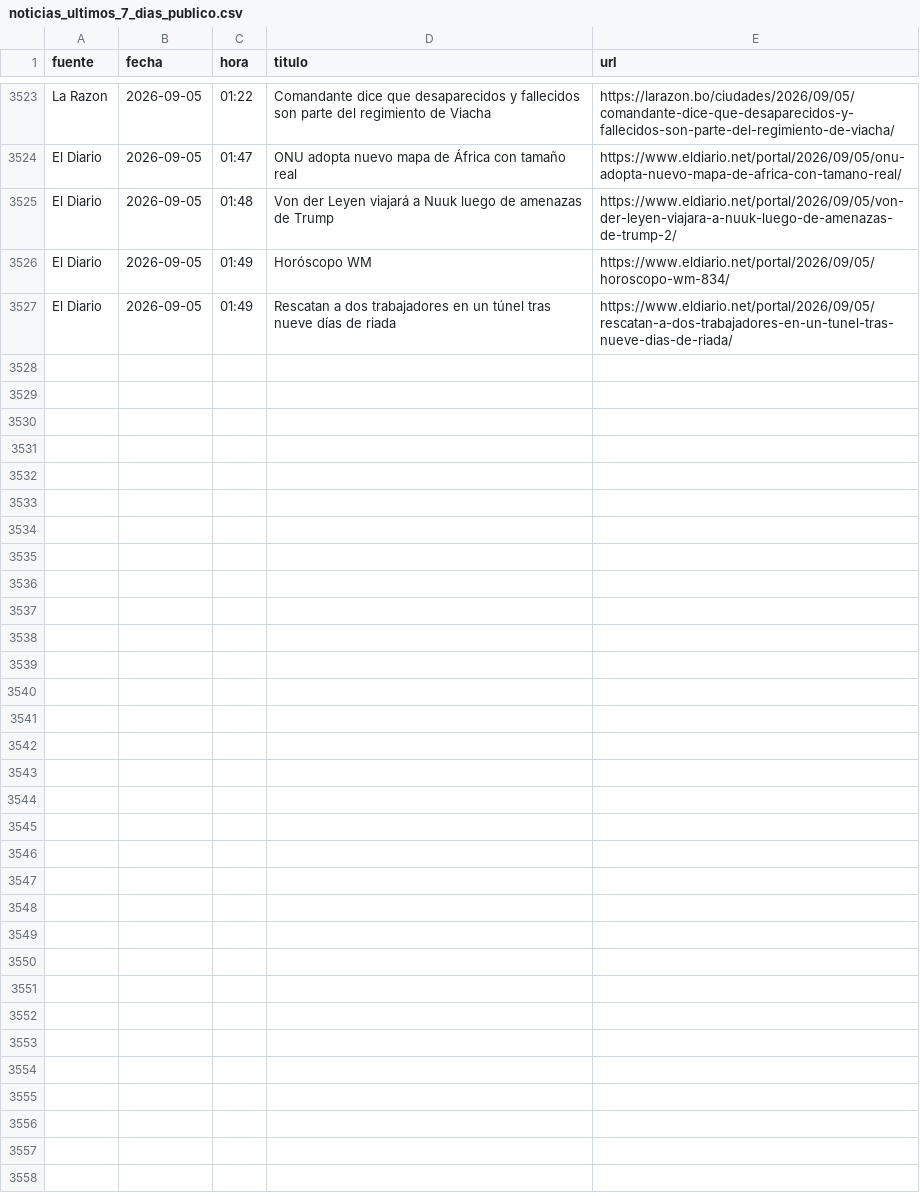
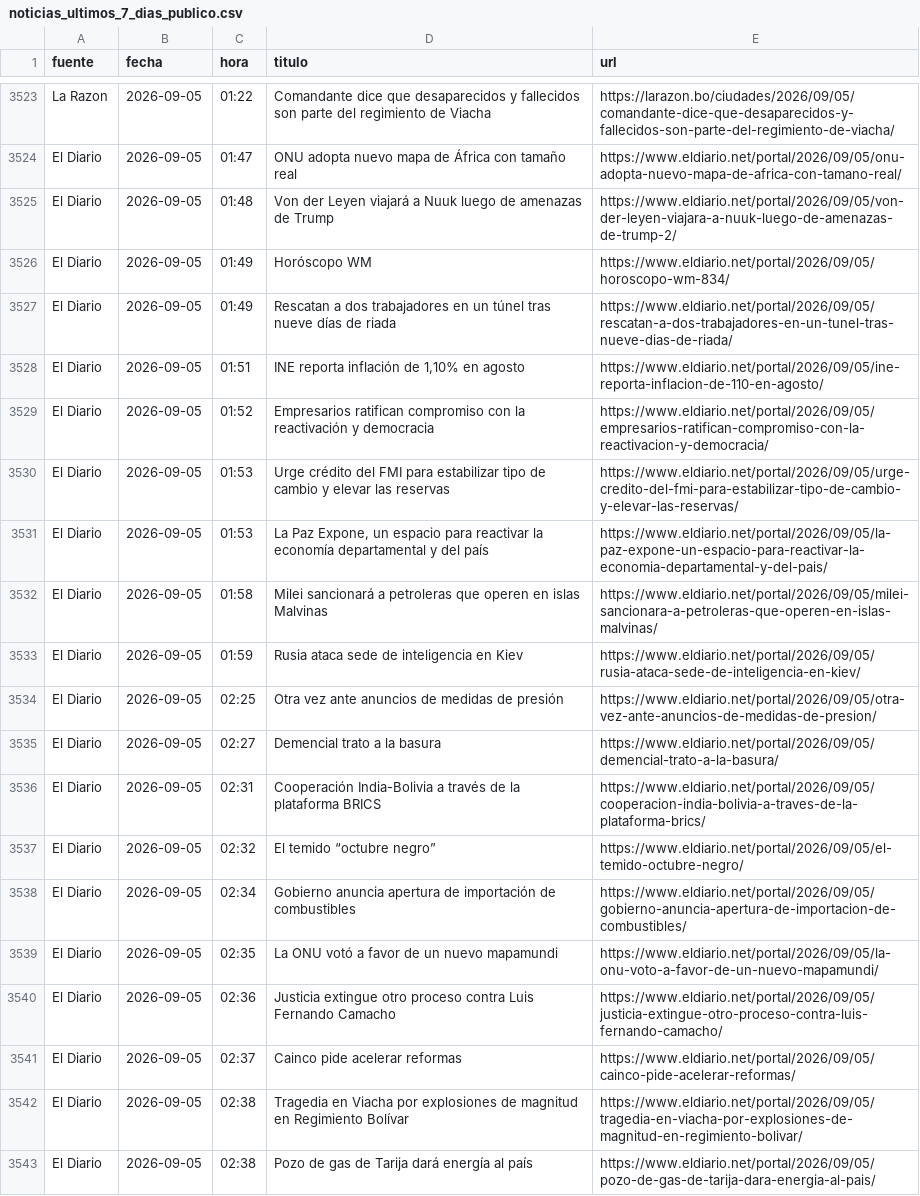
Before and after one commit to BohozX/Indices-de-Incertidumbre, a CSV file: noticias_ultimos_7_dias_publico.csv, drawn as a sheet; only a part is shown, gaps mark what is left out.

```diff
--- a/noticias_ultimos_7_dias_publico.csv
+++ b/noticias_ultimos_7_dias_publico.csv
@@ -3527 +3527,17 @@ El Diario,2026-09-05,01:49,Horóscopo WM,https://www.eldiario.net/portal/2026/09
 El Diario,2026-09-05,01:49,Rescatan a dos trabajadores en un túnel tras nueve días de riada,https://www.eldiario.net/portal/2026/09/05/rescatan-a-dos-trabajadores-en-un-tunel-tras-nueve-dias-de-riada/
+El Diario,2026-09-05,01:51,"INE reporta inflación de 1,10% en agosto",https://www.eldiario.net/portal/2026/09/05/ine-reporta-inflacion-de-110-en-agosto/
+El Diario,2026-09-05,01:52,Empresarios ratifican compromiso con la reactivación y democracia,https://www.eldiario.net/portal/2026/09/05/empresarios-ratifican-compromiso-con-la-reactivacion-y-democracia/
+El Diario,2026-09-05,01:53,Urge crédito del FMI para estabilizar tipo de cambio y elevar las reservas,https://www.eldiario.net/portal/2026/09/05/urge-credito-del-fmi-para-estabilizar-tipo-de-cambio-y-elevar-las-reservas/
+El Diario,2026-09-05,01:53,"La Paz Expone, un espacio para reactivar la economía departamental y del país",https://www.eldiario.net/portal/2026/09/05/la-paz-expone-un-espacio-para-reactivar-la-economia-departamental-y-del-pais/
+El Diario,2026-09-05,01:58,Milei sancionará a petroleras que operen en islas Malvinas,https://www.eldiario.net/portal/2026/09/05/milei-sancionara-a-petroleras-que-operen-en-islas-malvinas/
+El Diario,2026-09-05,01:59,Rusia ataca sede de inteligencia en Kiev,https://www.eldiario.net/portal/2026/09/05/rusia-ataca-sede-de-inteligencia-en-kiev/
+El Diario,2026-09-05,02:25,Otra vez ante anuncios de medidas de presión,https://www.eldiario.net/portal/2026/09/05/otra-vez-ante-anuncios-de-medidas-de-presion/
+El Diario,2026-09-05,02:27,Demencial trato a la basura,https://www.eldiario.net/portal/2026/09/05/demencial-trato-a-la-basura/
+El Diario,2026-09-05,02:31,Cooperación India-Bolivia a través de la plataforma BRICS,https://www.eldiario.net/portal/2026/09/05/cooperacion-india-bolivia-a-traves-de-la-plataforma-brics/
+El Diario,2026-09-05,02:32,El temido “octubre negro”,https://www.eldiario.net/portal/2026/09/05/el-temido-octubre-negro/
+El Diario,2026-09-05,02:34,Gobierno anuncia apertura de importación de combustibles,https://www.eldiario.net/portal/2026/09/05/gobierno-anuncia-apertura-de-importacion-de-combustibles/
+El Diario,2026-09-05,02:35,La ONU votó a favor de un nuevo mapamundi,https://www.eldiario.net/portal/2026/09/05/la-onu-voto-a-favor-de-un-nuevo-mapamundi/
+El Diario,2026-09-05,02:36,Justicia extingue otro proceso contra Luis Fernando Camacho,https://www.eldiario.net/portal/2026/09/05/justicia-extingue-otro-proceso-contra-luis-fernando-camacho/
+El Diario,2026-09-05,02:37,Cainco pide acelerar reformas,https://www.eldiario.net/portal/2026/09/05/cainco-pide-acelerar-reformas/
+El Diario,2026-09-05,02:38,Tragedia en Viacha por explosiones de magnitud en Regimiento Bolívar,https://www.eldiario.net/portal/2026/09/05/tragedia-en-viacha-por-explosiones-de-magnitud-en-regimiento-bolivar/
+El Diario,2026-09-05,02:38,Pozo de gas de Tarija dará energía al país,https://www.eldiario.net/portal/2026/09/05/pozo-de-gas-de-tarija-dara-energia-al-pais/
```
Also changed, not shown: 1 other file.
